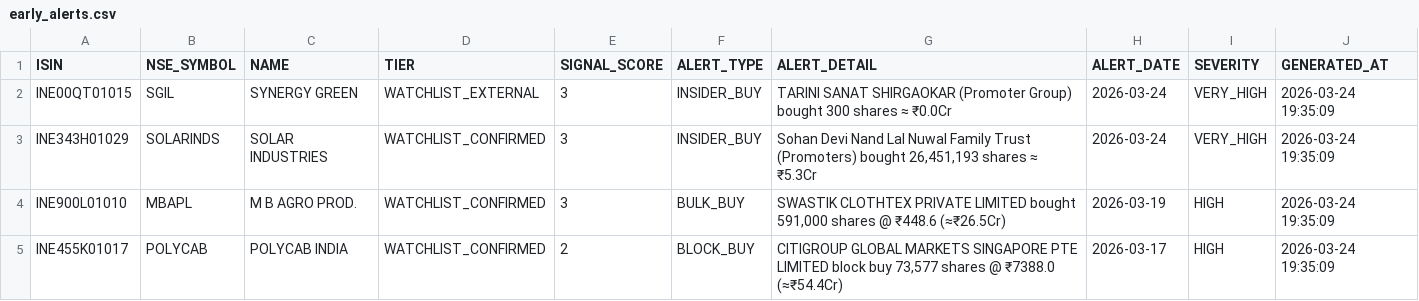
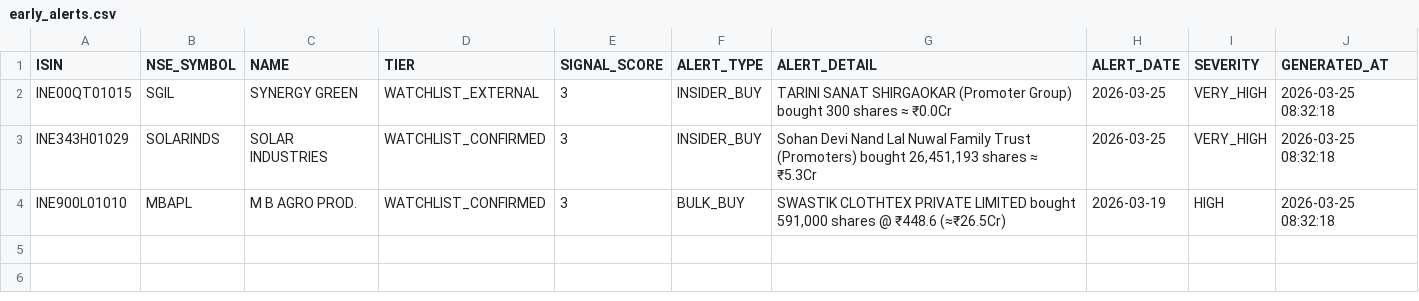
Before and after one commit to rajkshroff/multibagger-alerts, a CSV file: early_alerts.csv, drawn as a sheet.

Commit message:
engine: update scores

```diff
--- a/early_alerts.csv
+++ b/early_alerts.csv
@@ -1,5 +1,4 @@
 ISIN,NSE_SYMBOL,NAME,TIER,SIGNAL_SCORE,ALERT_TYPE,ALERT_DETAIL,ALERT_DATE,SEVERITY,GENERATED_AT
-INE00QT01015,SGIL,SYNERGY GREEN,WATCHLIST_EXTERNAL,3,INSIDER_BUY,TARINI SANAT SHIRGAOKAR (Promoter Group) bought 300 shares ≈ ₹0.0Cr,2026-03-24,VERY_HIGH,2026-03-24 19:35:09
-INE343H01029,SOLARINDS,SOLAR INDUSTRIES,WATCHLIST_CONFIRMED,3,INSIDER_BUY,"Sohan Devi Nand Lal Nuwal Family Trust (Promoters) bought 26,451,193 shares ≈ ₹5.3Cr",2026-03-24,VERY_HIGH,2026-03-24 19:35:09
-INE900L01010,MBAPL,M B AGRO PROD.,WATCHLIST_CONFIRMED,3,BULK_BUY,"SWASTIK CLOTHTEX PRIVATE LIMITED bought 591,000 shares @ ₹448.6 (≈₹26.5Cr)",2026-03-19,HIGH,2026-03-24 19:35:09
-INE455K01017,POLYCAB,POLYCAB INDIA,WATCHLIST_CONFIRMED,2,BLOCK_BUY,"CITIGROUP GLOBAL MARKETS SINGAPORE PTE LIMITED block buy 73,577 shares @ ₹7388.0 (≈₹54.4Cr)",2026-03-17,HIGH,2026-03-24 19:35:09
+INE00QT01015,SGIL,SYNERGY GREEN,WATCHLIST_EXTERNAL,3,INSIDER_BUY,TARINI SANAT SHIRGAOKAR (Promoter Group) bought 300 shares ≈ ₹0.0Cr,2026-03-25,VERY_HIGH,2026-03-25 08:32:18
+INE343H01029,SOLARINDS,SOLAR INDUSTRIES,WATCHLIST_CONFIRMED,3,INSIDER_BUY,"Sohan Devi Nand Lal Nuwal Family Trust (Promoters) bought 26,451,193 shares ≈ ₹5.3Cr",2026-03-25,VERY_HIGH,2026-03-25 08:32:18
+INE900L01010,MBAPL,M B AGRO PROD.,WATCHLIST_CONFIRMED,3,BULK_BUY,"SWASTIK CLOTHTEX PRIVATE LIMITED bought 591,000 shares @ ₹448.6 (≈₹26.5Cr)",2026-03-19,HIGH,2026-03-25 08:32:18
```
Also changed, not shown: composite_scores.csv, identity_canonical.csv, 6 other files.
